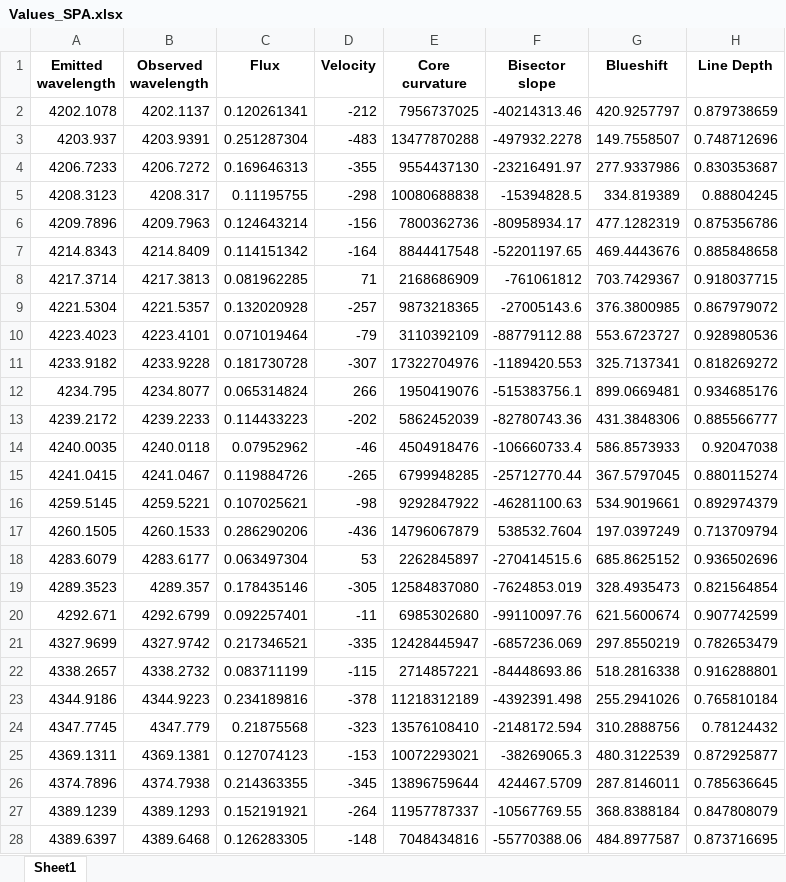
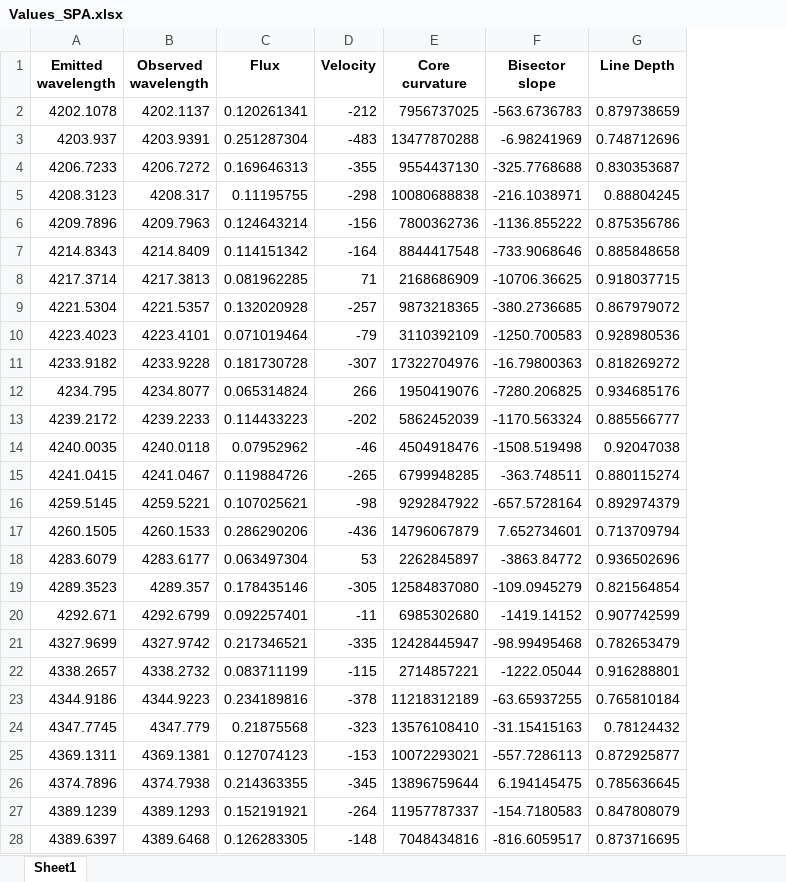
Before and after one commit to ccuellarn/Measurement-and-Characterization-of-Granulation-Patterns-in-the-IAG-Solar-Flux-Spectrum, an Excel workbook: IAG Spatially Resolved Atlas/Data/Values_SPA.xlsx, sheet Sheet1, drawn as a sheet; only a part is shown; values as stored, in another font and other column widths than the file's, no borders; the diff covers the shown part only; the diff names each change by its address in the sheet, - before the commit and + after, or states it on an @@ line.

```diff
--- a/IAG Spatially Resolved Atlas/Data/Values_SPA.xlsx (sheet Sheet1)
+++ b/IAG Spatially Resolved Atlas/Data/Values_SPA.xlsx (sheet Sheet1)
-column G (Blueshift), rows 2-28: 420.9257797 | 149.7558507 | 277.9337986 | 334.819389 | 477.1282319 | 469.4443676 | 703.7429367 | 376.3800985 | 553.6723727 | 325.7137341 | 899.0669481 | 431.3848306 | 586.8573933 | 367.5797045 | 534.9019661 | 197.0397249 | 685.8625152 | 328.4935473 | 621.5600674 | 297.8550219 | 518.2816338 | 255.2941026 | 310.2888756 | 480.3122539 | 287.8146011 | 368.8388184 | 484.8977587
-F2 (Bisector slope): -40214313.46
+F2 (Bisector slope): -563.6736783
-F3 (Bisector slope): -497932.2278
+F3 (Bisector slope): -6.98241969
-F4 (Bisector slope): -23216491.97
+F4 (Bisector slope): -325.7768688
-F5 (Bisector slope): -15394828.5
+F5 (Bisector slope): -216.1038971
-F6 (Bisector slope): -80958934.17
+F6 (Bisector slope): -1136.855222
-F7 (Bisector slope): -52201197.65
+F7 (Bisector slope): -733.9068646
-F8 (Bisector slope): -761061812
+F8 (Bisector slope): -10706.36625
-F9 (Bisector slope): -27005143.6
+F9 (Bisector slope): -380.2736685
-F10 (Bisector slope): -88779112.88
+F10 (Bisector slope): -1250.700583
-F11 (Bisector slope): -1189420.553
+F11 (Bisector slope): -16.79800363
-F12 (Bisector slope): -515383756.1
+F12 (Bisector slope): -7280.206825
-F13 (Bisector slope): -82780743.36
+F13 (Bisector slope): -1170.563324
-F14 (Bisector slope): -106660733.4
+F14 (Bisector slope): -1508.519498
-F15 (Bisector slope): -25712770.44
+F15 (Bisector slope): -363.748511
-F16 (Bisector slope): -46281100.63
+F16 (Bisector slope): -657.5728164
-F17 (Bisector slope): 538532.7604
+F17 (Bisector slope): 7.652734601
-F18 (Bisector slope): -270414515.6
+F18 (Bisector slope): -3863.84772
-F19 (Bisector slope): -7624853.019
+F19 (Bisector slope): -109.0945279
-F20 (Bisector slope): -99110097.76
+F20 (Bisector slope): -1419.14152
-F21 (Bisector slope): -6857236.069
+F21 (Bisector slope): -98.99495468
-F22 (Bisector slope): -84448693.86
+F22 (Bisector slope): -1222.05044
-F23 (Bisector slope): -4392391.498
+F23 (Bisector slope): -63.65937255
-F24 (Bisector slope): -2148172.594
+F24 (Bisector slope): -31.15415163
-F25 (Bisector slope): -38269065.3
+F25 (Bisector slope): -557.7286113
-F26 (Bisector slope): 424467.5709
+F26 (Bisector slope): 6.194145475
-F27 (Bisector slope): -10567769.55
+F27 (Bisector slope): -154.7180583
-F28 (Bisector slope): -55770388.06
+F28 (Bisector slope): -816.6059517
```
Also changed, not shown: 451 edited cells elsewhere in this sheet, IAG Solar Flux Atlas/Final data/Values ALL.xlsx, IAG Solar Flux Atlas/Final data/Values NIR.xlsx, 7 other files.
